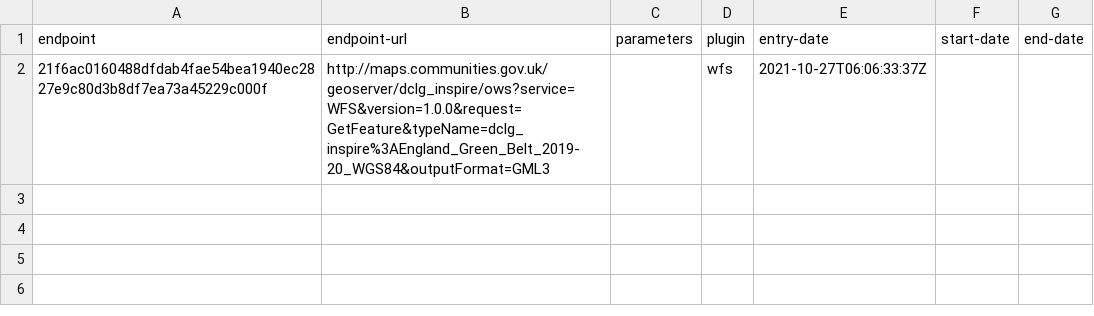
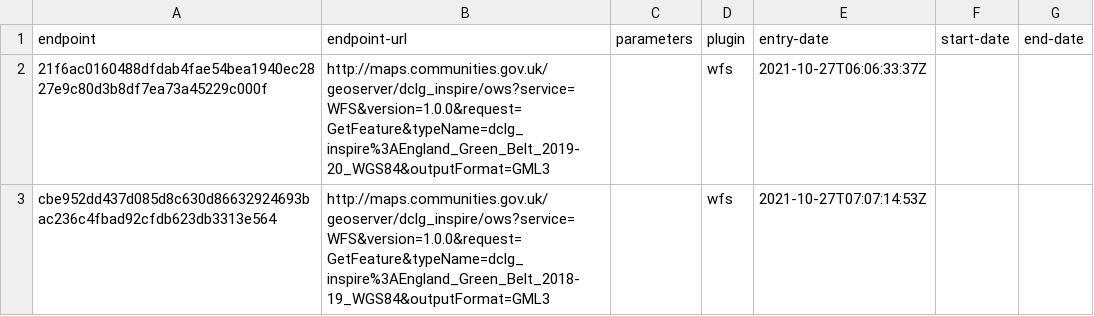
Before and after one commit to digital-land/green-belt-collection, a CSV file: collection/endpoint.csv, drawn as a sheet.

```diff
--- a/collection/endpoint.csv
+++ b/collection/endpoint.csv
@@ -2 +2,2 @@ endpoint,endpoint-url,parameters,plugin,entry-date,start-date,end-date
 21f6ac0160488dfdab4fae54bea1940ec2827e9c80d3b8df7ea73a45229c000f,http://maps.communities.gov.uk/geoserver/dclg_inspire/ows?service=WFS&version=1.0.0&request=GetFeature&typeName=dclg_inspire%3AEngland_Green_Belt_2019-20_WGS84&outputFormat=GML3,,wfs,2021-10-27T06:06:33:37Z,,
+cbe952dd437d085d8c630d86632924693bac236c4fbad92cfdb623db3313e564,http://maps.communities.gov.uk/geoserver/dclg_inspire/ows?service=WFS&version=1.0.0&request=GetFeature&typeName=dclg_inspire%3AEngland_Green_Belt_2018-19_WGS84&outputFormat=GML3,,wfs,2021-10-27T07:07:14:53Z,,
```
Also changed, not shown: collection/source.csv.
